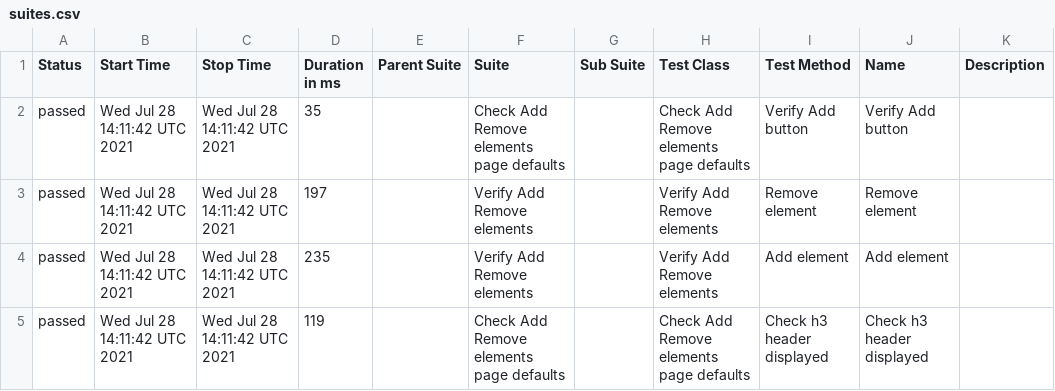
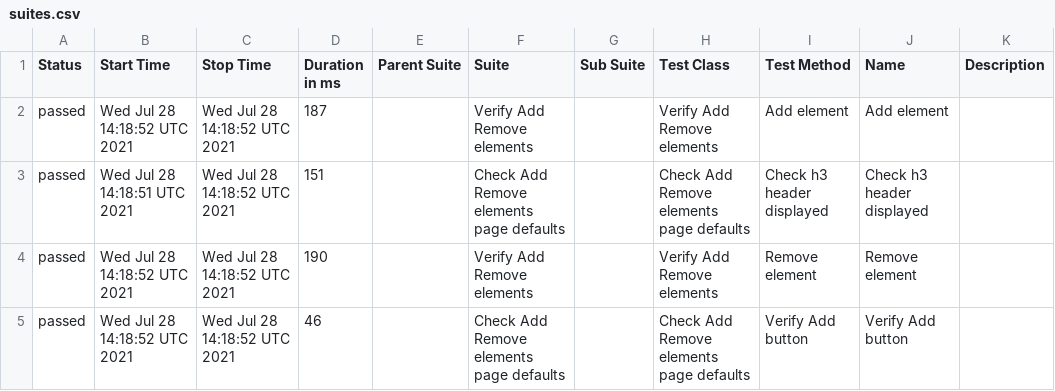
Before and after one commit to AmigoSerhio/test-multiple-jobs, a CSV file: docs/data/suites.csv, drawn as a sheet.

```diff
--- a/docs/data/suites.csv
+++ b/docs/data/suites.csv
@@ -1,5 +1,5 @@
 "Status","Start Time","Stop Time","Duration in ms","Parent Suite","Suite","Sub Suite","Test Class","Test Method","Name","Description"
-"passed","Wed Jul 28 14:11:42 UTC 2021","Wed Jul 28 14:11:42 UTC 2021","35","","Check Add Remove elements page defaults","","Check Add Remove elements page defaults","Verify Add button","Verify Add button",""
-"passed","Wed Jul 28 14:11:42 UTC 2021","Wed Jul 28 14:11:42 UTC 2021","197","","Verify Add Remove elements","","Verify Add Remove elements","Remove element","Remove element",""
-"passed","Wed Jul 28 14:11:42 UTC 2021","Wed Jul 28 14:11:42 UTC 2021","235","","Verify Add Remove elements","","Verify Add Remove elements","Add element","Add element",""
-"passed","Wed Jul 28 14:11:42 UTC 2021","Wed Jul 28 14:11:42 UTC 2021","119","","Check Add Remove elements page defaults","","Check Add Remove elements page defaults","Check h3 header displayed","Check h3 header displayed",""
+"passed","Wed Jul 28 14:18:52 UTC 2021","Wed Jul 28 14:18:52 UTC 2021","187","","Verify Add Remove elements","","Verify Add Remove elements","Add element","Add element",""
+"passed","Wed Jul 28 14:18:51 UTC 2021","Wed Jul 28 14:18:52 UTC 2021","151","","Check Add Remove elements page defaults","","Check Add Remove elements page defaults","Check h3 header displayed","Check h3 header displayed",""
+"passed","Wed Jul 28 14:18:52 UTC 2021","Wed Jul 28 14:18:52 UTC 2021","190","","Verify Add Remove elements","","Verify Add Remove elements","Remove element","Remove element",""
+"passed","Wed Jul 28 14:18:52 UTC 2021","Wed Jul 28 14:18:52 UTC 2021","46","","Check Add Remove elements page defaults","","Check Add Remove elements page defaults","Verify Add button","Verify Add button",""
```
Also changed, not shown: 19 other files.
